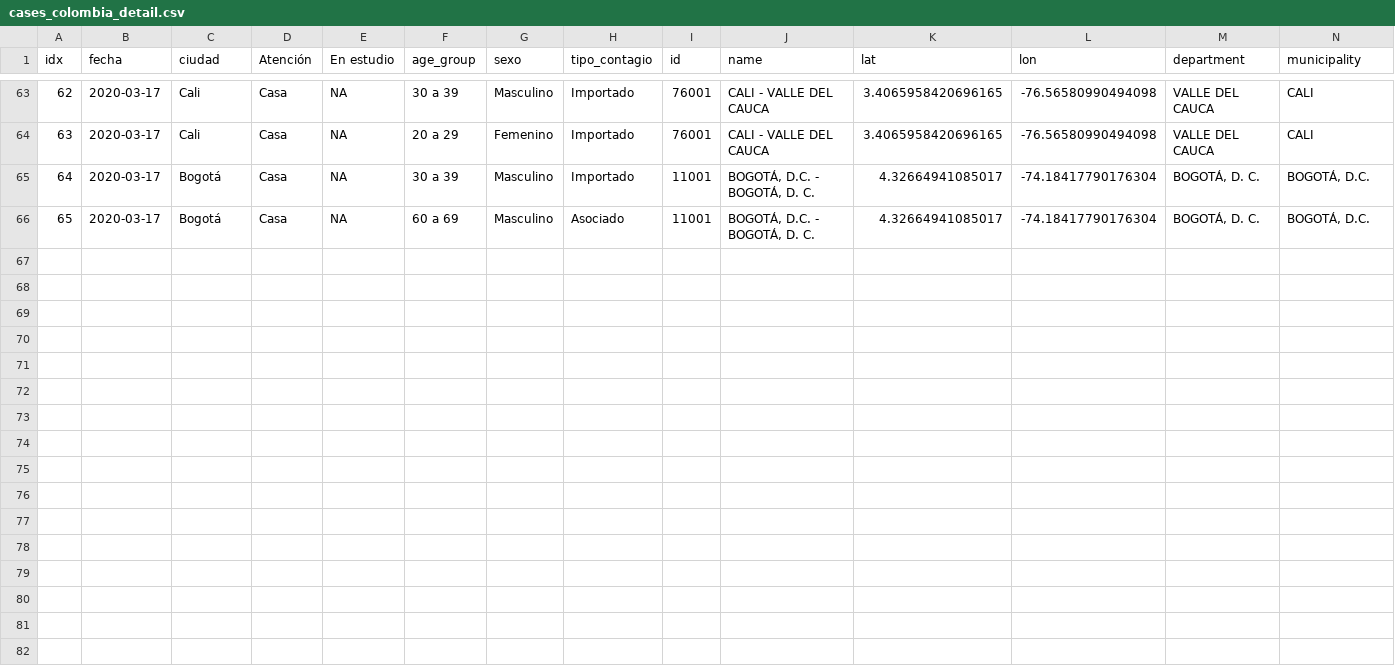
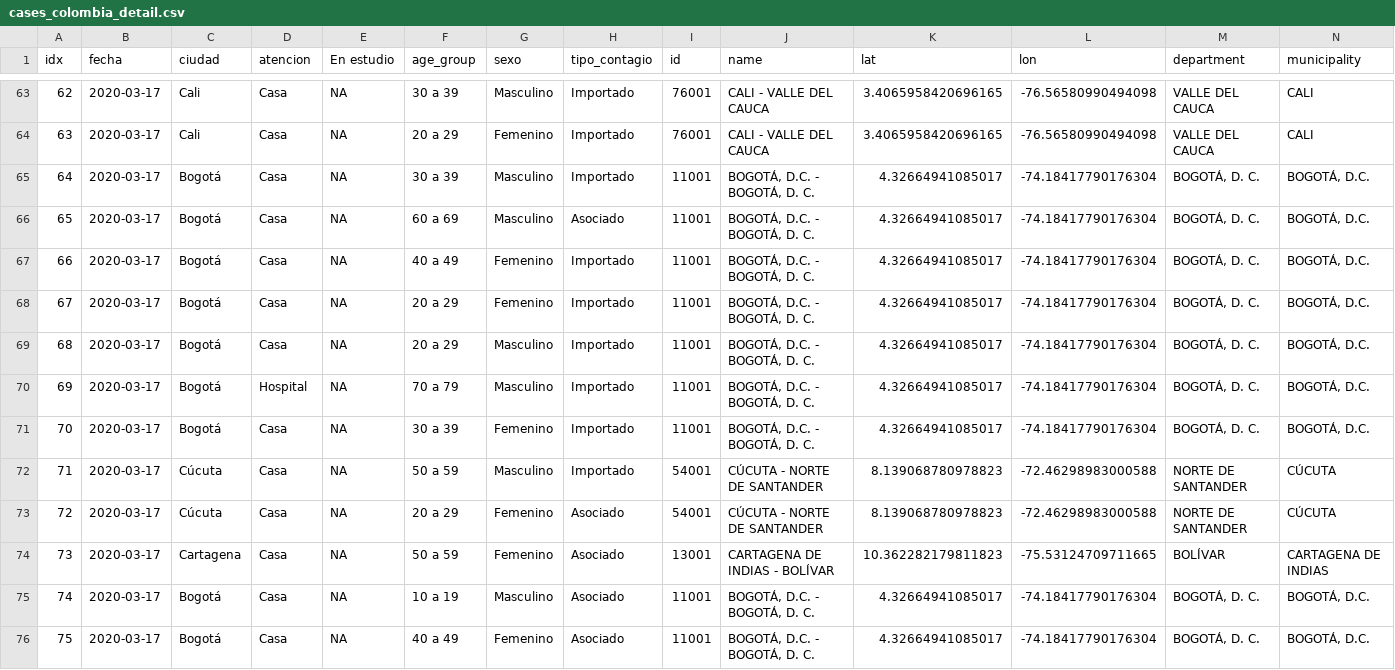
Before and after one commit to datasketch/coronavirus, a CSV file: data/ins/cases_colombia_detail.csv, drawn as a sheet; only a part is shown, gaps mark what is left out; rows hold the shown columns only; the diff names each change by its address in the sheet, - before the commit and + after, or states it on an @@ line.

```diff
--- a/data/ins/cases_colombia_detail.csv
+++ b/data/ins/cases_colombia_detail.csv
-D1: Atención
+D1: atencion
+row 67: 66 | 2020-03-17 | Bogotá | Casa | NA | 40 a 49 | Femenino | Importado | 11001 | BOGOTÁ, D.C. - BOGOTÁ, D. C. | 4.32664941085017 | -74.18417790176304 | BOGOTÁ, D. C. | BOGOTÁ, D.C.
+row 68: 67 | 2020-03-17 | Bogotá | Casa | NA | 20 a 29 | Femenino | Importado | 11001 | BOGOTÁ, D.C. - BOGOTÁ, D. C. | 4.32664941085017 | -74.18417790176304 | BOGOTÁ, D. C. | BOGOTÁ, D.C.
+row 69: 68 | 2020-03-17 | Bogotá | Casa | NA | 20 a 29 | Masculino | Importado | 11001 | BOGOTÁ, D.C. - BOGOTÁ, D. C. | 4.32664941085017 | -74.18417790176304 | BOGOTÁ, D. C. | BOGOTÁ, D.C.
+row 70: 69 | 2020-03-17 | Bogotá | Hospital | NA | 70 a 79 | Masculino | Importado | 11001 | BOGOTÁ, D.C. - BOGOTÁ, D. C. | 4.32664941085017 | -74.18417790176304 | BOGOTÁ, D. C. | BOGOTÁ, D.C.
+row 71: 70 | 2020-03-17 | Bogotá | Casa | NA | 30 a 39 | Femenino | Importado | 11001 | BOGOTÁ, D.C. - BOGOTÁ, D. C. | 4.32664941085017 | -74.18417790176304 | BOGOTÁ, D. C. | BOGOTÁ, D.C.
+row 72: 71 | 2020-03-17 | Cúcuta | Casa | NA | 50 a 59 | Masculino | Importado | 54001 | CÚCUTA - NORTE DE SANTANDER | 8.139068780978823 | -72.46298983000588 | NORTE DE SANTANDER | CÚCUTA
+row 73: 72 | 2020-03-17 | Cúcuta | Casa | NA | 20 a 29 | Femenino | Asociado | 54001 | CÚCUTA - NORTE DE SANTANDER | 8.139068780978823 | -72.46298983000588 | NORTE DE SANTANDER | CÚCUTA
+row 74: 73 | 2020-03-17 | Cartagena | Casa | NA | 50 a 59 | Femenino | Asociado | 13001 | CARTAGENA DE INDIAS - BOLÍVAR | 10.362282179811823 | -75.53124709711665 | BOLÍVAR | CARTAGENA DE INDIAS
+row 75: 74 | 2020-03-17 | Bogotá | Casa | NA | 10 a 19 | Masculino | Asociado | 11001 | BOGOTÁ, D.C. - BOGOTÁ, D. C. | 4.32664941085017 | -74.18417790176304 | BOGOTÁ, D. C. | BOGOTÁ, D.C.
+row 76: 75 | 2020-03-17 | Bogotá | Casa | NA | 40 a 49 | Femenino | Asociado | 11001 | BOGOTÁ, D.C. - BOGOTÁ, D. C. | 4.32664941085017 | -74.18417790176304 | BOGOTÁ, D. C. | BOGOTÁ, D.C.
```
Also changed, not shown: data/csse/cases_timeseries.csv, 13 other files.
